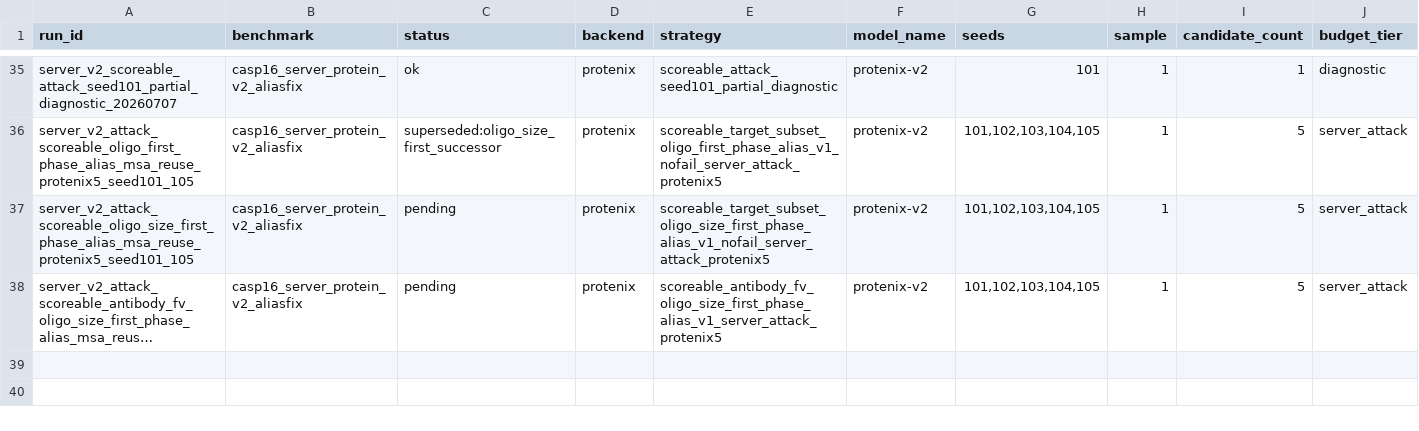
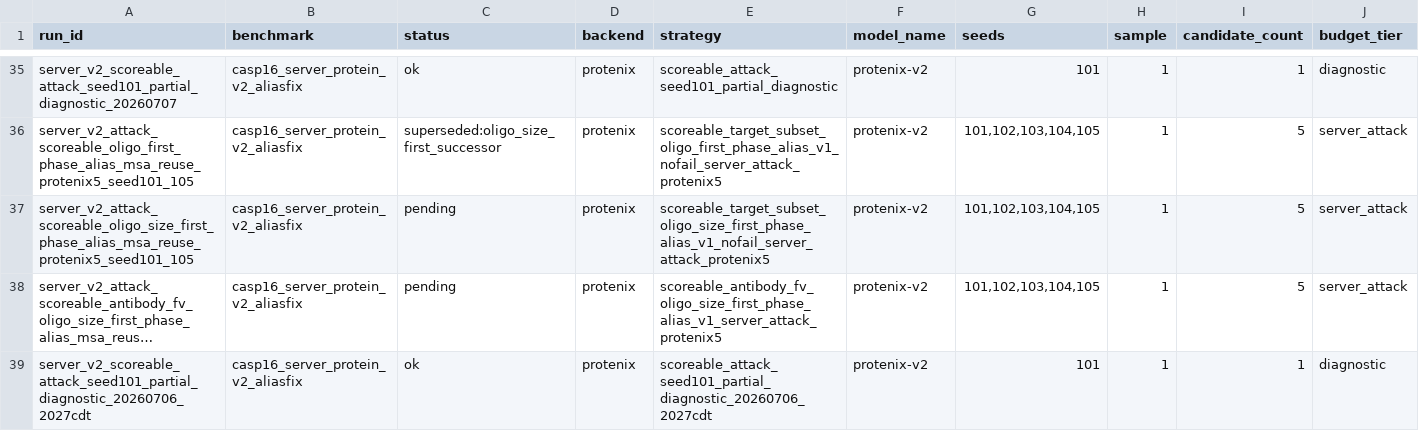
Before and after one commit to CyberDragon93/CASP-16-Autoresearch, a TSV file: runs/manifest.tsv, drawn as a sheet; only a part is shown, gaps mark what is left out; long unchanged cells end in …; rows hold the shown columns only; the diff names each change by its address in the sheet, - before the commit and + after, or states it on an @@ line.

Commit message:
Record v2 scoreable oligo signal jump

```diff
--- a/runs/manifest.tsv
+++ b/runs/manifest.tsv
+row 39: server_v2_scoreable_attack_seed101_partial_diagnostic_20260706_2027cdt | casp16_server_protein_v2_aliasfix | ok | protenix | scoreable_attack_seed101_partial_diagnostic_20260706_2027cdt | protenix-v2 | 101 | 1 | 1 | diagnostic
```
Also changed, not shown: runs/status.tsv, 7 other files.
